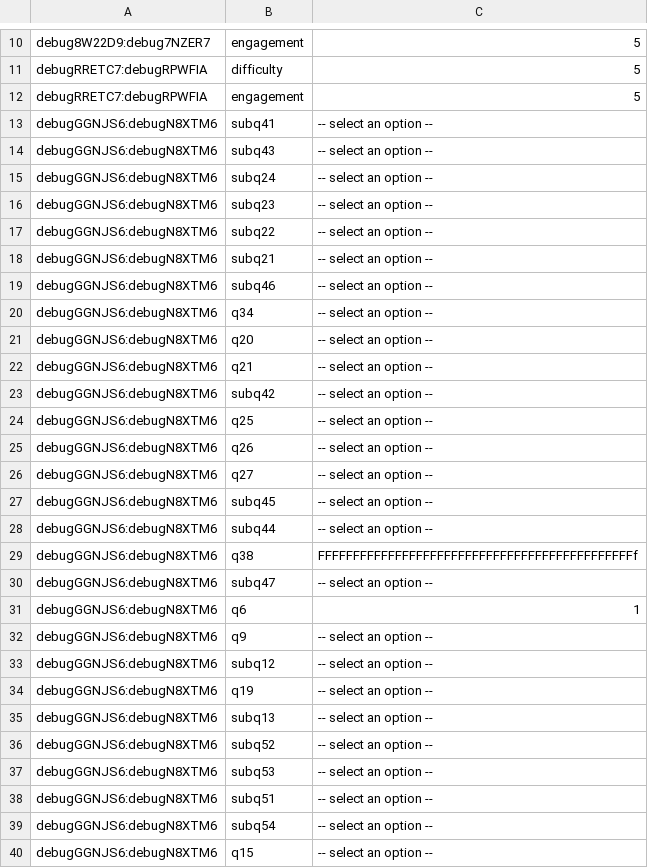
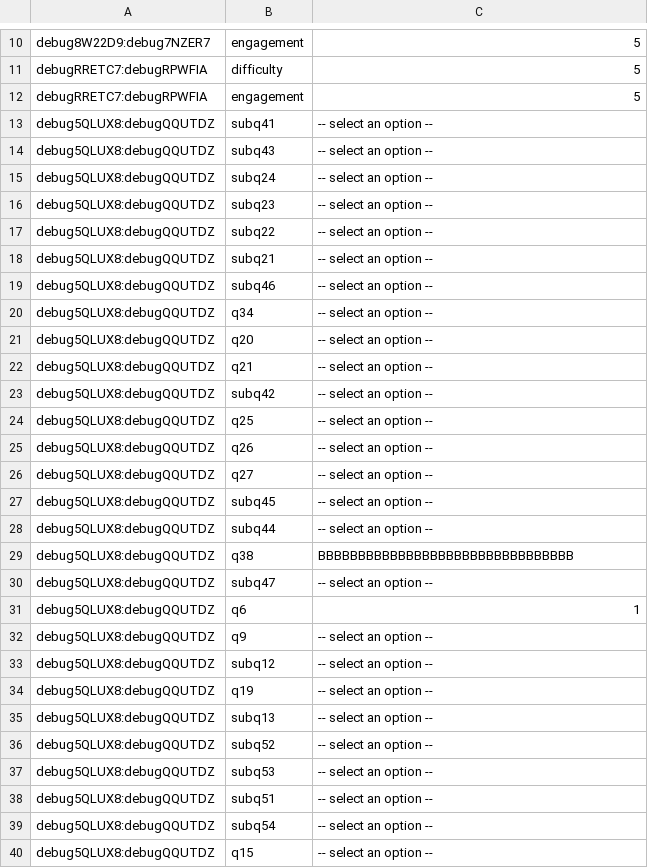
Before and after one commit to kanakakis/search_experiment, a CSV file: questiondata.csv, drawn as a sheet; only a part is shown, gaps mark what is left out; the diff covers the shown part only.

```diff
--- a/questiondata.csv
+++ b/questiondata.csv
@@ -12,29 +12,29 @@ debugRRETC7:debugRPWFIA,difficulty,5
 debugRRETC7:debugRPWFIA,engagement,5
-debugGGNJS6:debugN8XTM6,subq41,-- select an option --
-debugGGNJS6:debugN8XTM6,subq43,-- select an option --
-debugGGNJS6:debugN8XTM6,subq24,-- select an option --
-debugGGNJS6:debugN8XTM6,subq23,-- select an option --
-debugGGNJS6:debugN8XTM6,subq22,-- select an option --
-debugGGNJS6:debugN8XTM6,subq21,-- select an option --
-debugGGNJS6:debugN8XTM6,subq46,-- select an option --
-debugGGNJS6:debugN8XTM6,q34,-- select an option --
-debugGGNJS6:debugN8XTM6,q20,-- select an option --
-debugGGNJS6:debugN8XTM6,q21,-- select an option --
-debugGGNJS6:debugN8XTM6,subq42,-- select an option --
-debugGGNJS6:debugN8XTM6,q25,-- select an option --
-debugGGNJS6:debugN8XTM6,q26,-- select an option --
-debugGGNJS6:debugN8XTM6,q27,-- select an option --
-debugGGNJS6:debugN8XTM6,subq45,-- select an option --
-debugGGNJS6:debugN8XTM6,subq44,-- select an option --
-debugGGNJS6:debugN8XTM6,q38,FFFFFFFFFFFFFFFFFFFFFFFFFFFFFFFFFFFFFFFFFFFFFf
-debugGGNJS6:debugN8XTM6,subq47,-- select an option --
-debugGGNJS6:debugN8XTM6,q6,1
-debugGGNJS6:debugN8XTM6,q9,-- select an option --
-debugGGNJS6:debugN8XTM6,subq12,-- select an option --
-debugGGNJS6:debugN8XTM6,q19,-- select an option --
-debugGGNJS6:debugN8XTM6,subq13,-- select an option --
-debugGGNJS6:debugN8XTM6,subq52,-- select an option --
-debugGGNJS6:debugN8XTM6,subq53,-- select an option --
-debugGGNJS6:debugN8XTM6,subq51,-- select an option --
-debugGGNJS6:debugN8XTM6,subq54,-- select an option --
-debugGGNJS6:debugN8XTM6,q15,-- select an option --
+debug5QLUX8:debugQQUTDZ,subq41,-- select an option --
+debug5QLUX8:debugQQUTDZ,subq43,-- select an option --
+debug5QLUX8:debugQQUTDZ,subq24,-- select an option --
+debug5QLUX8:debugQQUTDZ,subq23,-- select an option --
+debug5QLUX8:debugQQUTDZ,subq22,-- select an option --
+debug5QLUX8:debugQQUTDZ,subq21,-- select an option --
+debug5QLUX8:debugQQUTDZ,subq46,-- select an option --
+debug5QLUX8:debugQQUTDZ,q34,-- select an option --
+debug5QLUX8:debugQQUTDZ,q20,-- select an option --
+debug5QLUX8:debugQQUTDZ,q21,-- select an option --
+debug5QLUX8:debugQQUTDZ,subq42,-- select an option --
+debug5QLUX8:debugQQUTDZ,q25,-- select an option --
+debug5QLUX8:debugQQUTDZ,q26,-- select an option --
+debug5QLUX8:debugQQUTDZ,q27,-- select an option --
+debug5QLUX8:debugQQUTDZ,subq45,-- select an option --
+debug5QLUX8:debugQQUTDZ,subq44,-- select an option --
+debug5QLUX8:debugQQUTDZ,q38,BBBBBBBBBBBBBBBBBBBBBBBBBBBBBBBB
+debug5QLUX8:debugQQUTDZ,subq47,-- select an option --
+debug5QLUX8:debugQQUTDZ,q6,1
+debug5QLUX8:debugQQUTDZ,q9,-- select an option --
+debug5QLUX8:debugQQUTDZ,subq12,-- select an option --
+debug5QLUX8:debugQQUTDZ,q19,-- select an option --
+debug5QLUX8:debugQQUTDZ,subq13,-- select an option --
+debug5QLUX8:debugQQUTDZ,subq52,-- select an option --
+debug5QLUX8:debugQQUTDZ,subq53,-- select an option --
+debug5QLUX8:debugQQUTDZ,subq51,-- select an option --
+debug5QLUX8:debugQQUTDZ,subq54,-- select an option --
+debug5QLUX8:debugQQUTDZ,q15,-- select an option --
```
Also changed, not shown: 1 added row, 46 removed rows and 17 edited cells elsewhere in this file, eventdata.csv, 6 other files.
